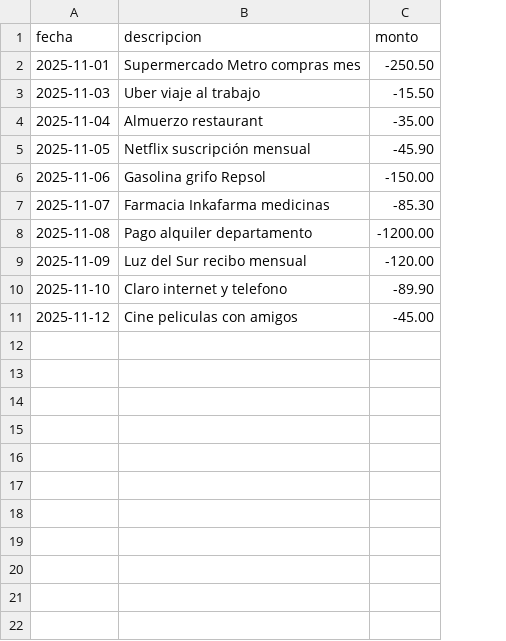
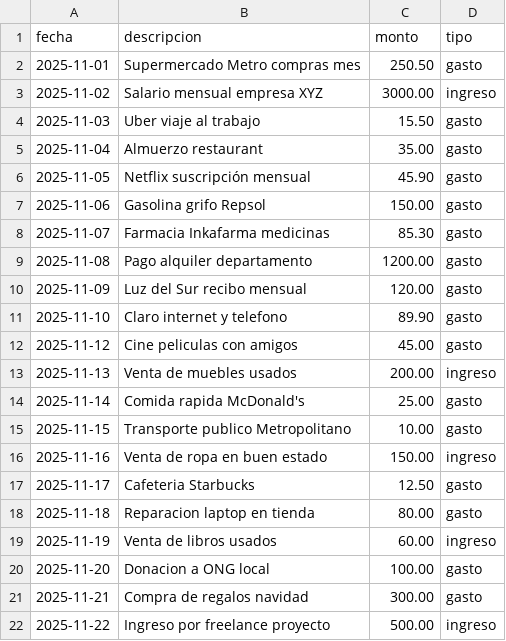
Before and after one commit to LuisCRicci/termowallet, a CSV file: data/sample_data.csv, drawn as a sheet; addresses are those after the commit; the diff names each change by its address in the sheet, - before the commit and + after, or states it on an @@ line.

Commit message:
soporte para columna tipo en csv

```diff
--- a/data/sample_data.csv
+++ b/data/sample_data.csv
+column D (tipo), row 2: gasto; rows 4-12: all gasto
-C2 (monto): -250.50
+C2 (monto): 250.50
+row 3: 2025-11-02 | Salario mensual empresa XYZ | 3000.00 | ingreso
-C4 (monto): -15.50
+C4 (monto): 15.50
-C5 (monto): -35.00
+C5 (monto): 35.00
-C6 (monto): -45.90
+C6 (monto): 45.90
-C7 (monto): -150.00
+C7 (monto): 150.00
-C8 (monto): -85.30
+C8 (monto): 85.30
-C9 (monto): -1200.00
+C9 (monto): 1200.00
-C10 (monto): -120.00
+C10 (monto): 120.00
-C11 (monto): -89.90
+C11 (monto): 89.90
-C12 (monto): -45.00
+C12 (monto): 45.00
+row 13: 2025-11-13 | Venta de muebles usados | 200.00 | ingreso
+row 14: 2025-11-14 | Comida rapida McDonald's | 25.00 | gasto
+row 15: 2025-11-15 | Transporte publico Metropolitano | 10.00 | gasto
+row 16: 2025-11-16 | Venta de ropa en buen estado | 150.00 | ingreso
+row 17: 2025-11-17 | Cafeteria Starbucks | 12.50 | gasto
+row 18: 2025-11-18 | Reparacion laptop en tienda | 80.00 | gasto
+row 19: 2025-11-19 | Venta de libros usados | 60.00 | ingreso
+row 20: 2025-11-20 | Donacion a ONG local | 100.00 | gasto
+row 21: 2025-11-21 | Compra de regalos navidad | 300.00 | gasto
+row 22: 2025-11-22 | Ingreso por freelance proyecto | 500.00 | ingreso
```
Also changed, not shown: 5 other files.
